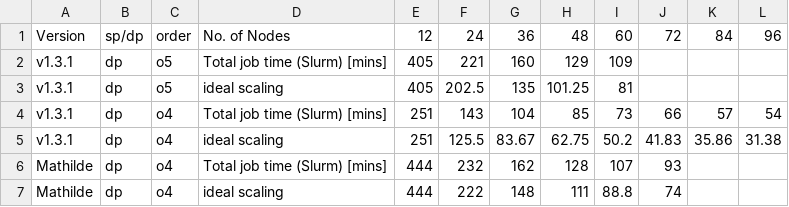
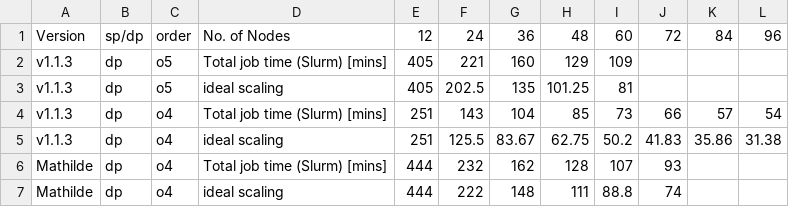
Before and after one commit to christadler/visualization_scripts, a CSV file: SeisSol_Benchmarking/data/SeisSol_Benchmarking_AltoTiberinaCatalog_SuperMUCNGPhase1.csv, drawn as a sheet.

```diff
--- a/SeisSol_Benchmarking/data/SeisSol_Benchmarking_AltoTiberinaCatalog_SuperMUCNGPhase1.csv
+++ b/SeisSol_Benchmarking/data/SeisSol_Benchmarking_AltoTiberinaCatalog_SuperMUCNGPhase1.csv
@@ -1,6 +1,6 @@
 Version,sp/dp,order,No. of Nodes,12,24,36,48,60,72,84,96
-v1.3.1,dp,o5,Total job time (Slurm) [mins],405,221,160,129,109,,,
-v1.3.1,dp,o5,ideal scaling,405,202.5,135,101.25,81,,,
-v1.3.1,dp,o4,Total job time (Slurm) [mins],251,143,104,85,73,66,57,54
-v1.3.1,dp,o4,ideal scaling,251,125.5,83.67,62.75,50.2,41.83,35.86,31.38
+v1.1.3,dp,o5,Total job time (Slurm) [mins],405,221,160,129,109,,,
+v1.1.3,dp,o5,ideal scaling,405,202.5,135,101.25,81,,,
+v1.1.3,dp,o4,Total job time (Slurm) [mins],251,143,104,85,73,66,57,54
+v1.1.3,dp,o4,ideal scaling,251,125.5,83.67,62.75,50.2,41.83,35.86,31.38
 Mathilde,dp,o4,Total job time (Slurm) [mins],444,232,162,128,107,93,,
```
Also changed, not shown: 5 other files.
